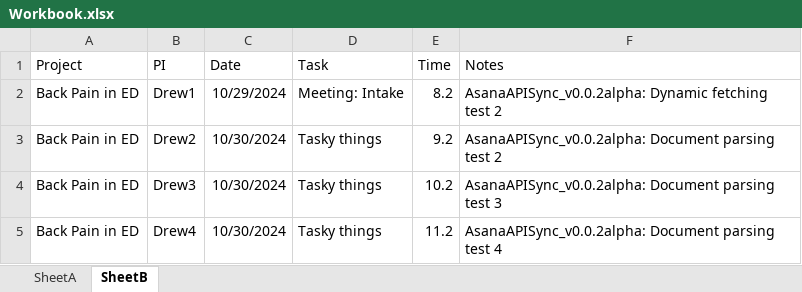
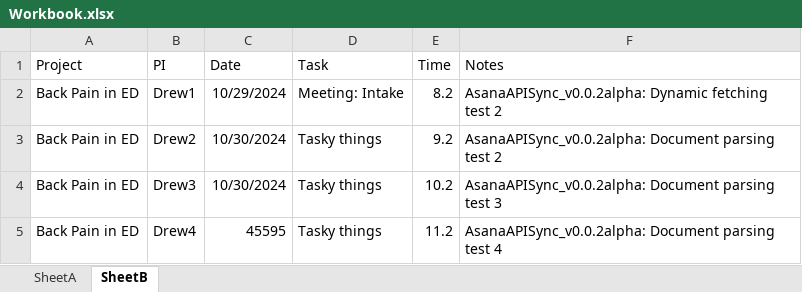
Before and after one commit to ICAZ117/AsanaAPISync, an Excel workbook: Workbook.xlsx, sheet SheetB, drawn as a sheet; values as stored, in another font and other column widths than the file's, no borders; the diff names each change by its address in the sheet, - before the commit and + after, or states it on an @@ line.

Commit message:
Fixed whitespace and date bugs

```diff
--- a/Workbook.xlsx (sheet SheetB)
+++ b/Workbook.xlsx (sheet SheetB)
-C5 (Date): 10/30/2024
+C5 (Date): 45595
```
Also changed, not shown: 3 other files.
